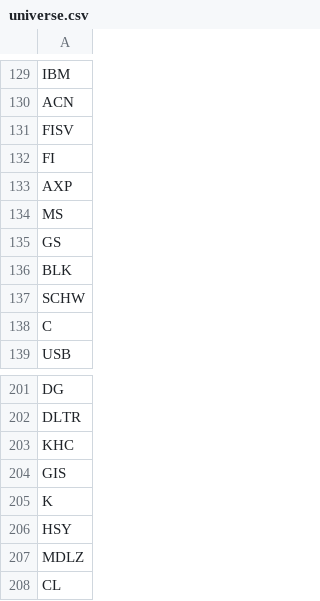
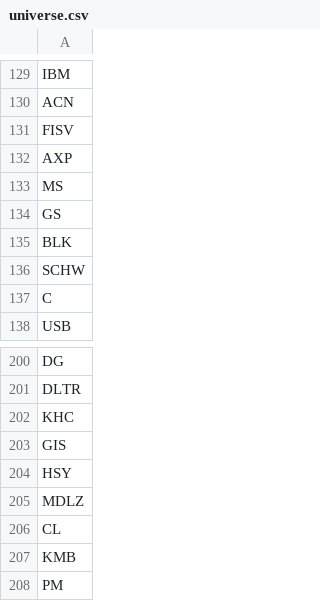
Before and after one commit to liming-chuan/mos-radar, a CSV file: data/universe.csv, drawn as a sheet; only a part is shown, gaps mark what is left out; the shorter side is filled out with more unchanged rows; the diff names each change by its address in the sheet, - before the commit and + after, or states it on an @@ line.

Commit message:
remove invalid tickers FI and K

```diff
--- a/data/universe.csv
+++ b/data/universe.csv
-row 132: FI
-row 205: K
```
